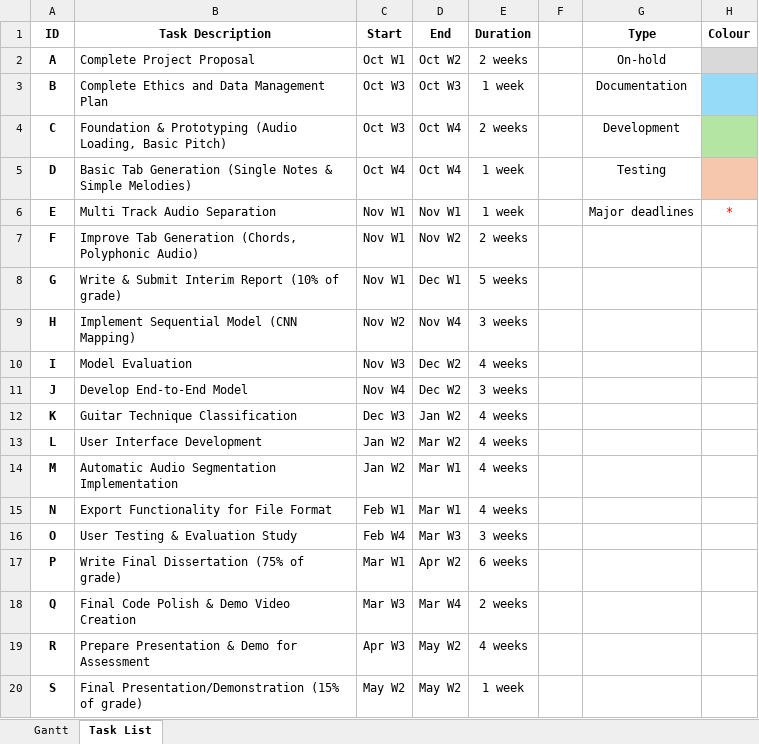
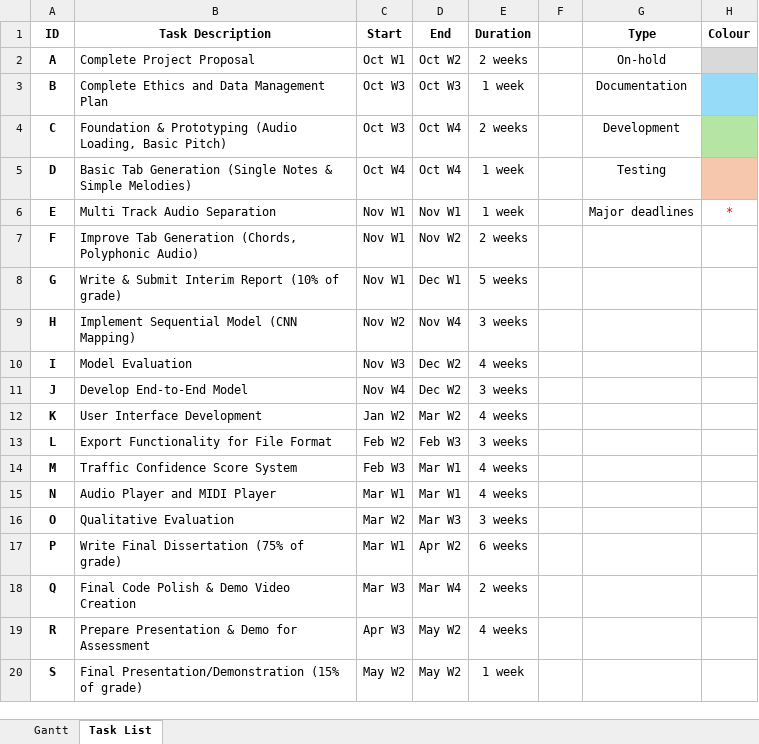
Before and after one commit to 1102Aryan/intelligent-guitar-practice, an Excel workbook: docs/Updated Gantt Chart.xlsx, sheet Task List, drawn as a sheet; values as stored, in another font and other column widths than the file's, no borders; the diff names each change by its address in the sheet, - before the commit and + after, or states it on an @@ line.

Commit message:
Implemented confidence scoring, end-to-end hybrid

```diff
--- a/docs/Updated Gantt Chart.xlsx (sheet Task List)
+++ b/docs/Updated Gantt Chart.xlsx (sheet Task List)
-B12 (Task Description): Guitar Technique Classification
+B12 (Task Description): User Interface Development
-C12 (Start): Dec W3
+C12 (Start): Jan W2
-D12 (End): Jan W2
+D12 (End): Mar W2
-B13 (Task Description): User Interface Development
+B13 (Task Description): Export Functionality for File Format
-C13 (Start): Jan W2
+C13 (Start): Feb W2
-D13 (End): Mar W2
+D13 (End): Feb W3
-E13 (Duration): 4 weeks
+E13 (Duration): 3 weeks
-B14 (Task Description): Automatic Audio Segmentation Implementation
+B14 (Task Description): Traffic Confidence Score System
-C14 (Start): Jan W2
+C14 (Start): Feb W3
-B15 (Task Description): Export Functionality for File Format
+B15 (Task Description): Audio Player and MIDI Player
-C15 (Start): Feb W1
+C15 (Start): Mar W1
-B16 (Task Description): User Testing & Evaluation Study
+B16 (Task Description): Qualitative Evaluation
-C16 (Start): Feb W4
+C16 (Start): Mar W2
```
Also changed, not shown: sheet Gantt, 56 other files.
